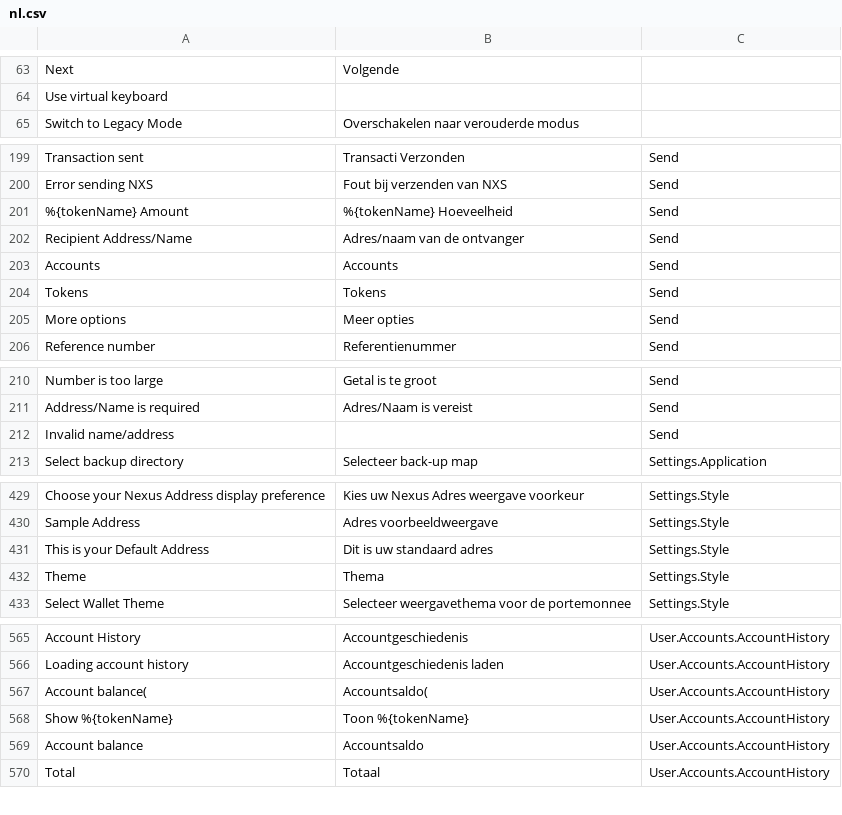
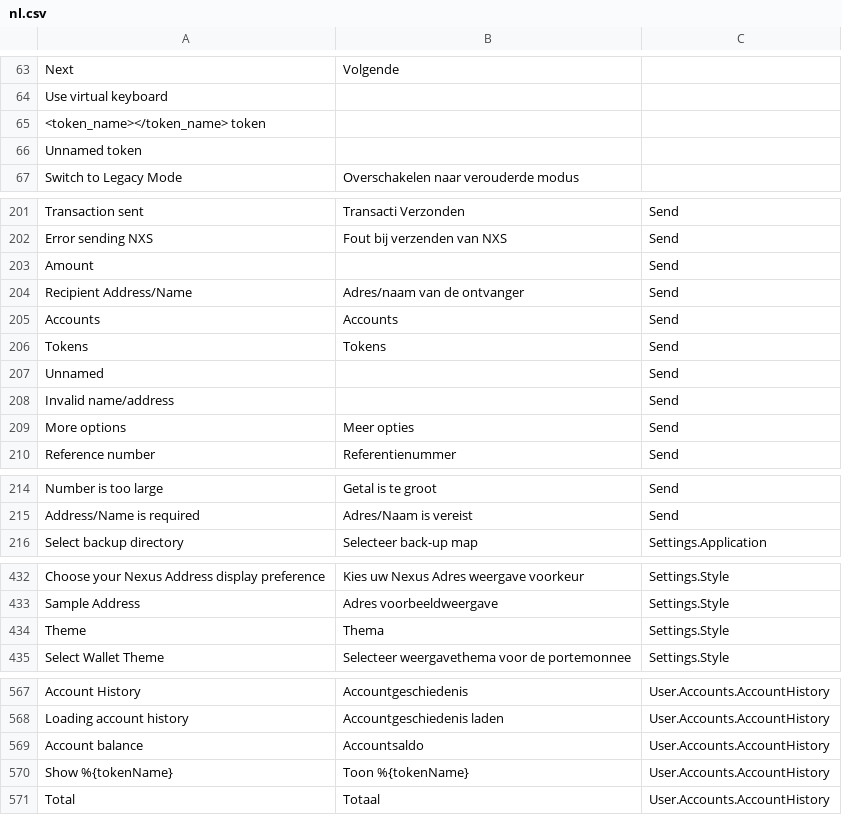
Before and after one commit to Nexusoft/NexusInterface, a CSV file: assets/translations/nl.csv, drawn as a sheet; only a part is shown, gaps mark what is left out.

```diff
--- a/assets/translations/nl.csv
+++ b/assets/translations/nl.csv
@@ -64,2 +64,4 @@ Next,Volgende,
 Use virtual keyboard,,
+<token_name></token_name> token,,
+Unnamed token,,
 Switch to Legacy Mode,Overschakelen naar verouderde modus,
@@ -202,3 +204,3 @@ Transaction sent,Transacti Verzonden,Send
 Error sending NXS,Fout bij verzenden van NXS,Send
-%{tokenName} Amount,%{tokenName} Hoeveelheid,Send
+Amount,,Send
 Recipient Address/Name,Adres/naam van de ontvanger,Send
@@ -206,2 +208,4 @@ Accounts,Accounts,Send
 Tokens,Tokens,Send
+Unnamed,,Send
+Invalid name/address,,Send
 More options,Meer opties,Send
@@ -213,3 +217,2 @@ Number is too large,Getal is te groot,Send
 Address/Name is required,Adres/Naam is vereist,Send
-Invalid name/address,,Send
 Select backup directory,Selecteer back-up map,Settings.Application
@@ -438,3 +441,2 @@ Choose your Nexus Address display preference,Kies uw Nexus Adres weergave voorke
 Sample Address,Adres voorbeeldweergave,Settings.Style
-This is your Default Address,Dit is uw standaard adres,Settings.Style
 Theme,Thema,Settings.Style
@@ -574,5 +576,4 @@ Account History,Accountgeschiedenis,User.Accounts.AccountHistory
 Loading account history,Accountgeschiedenis laden,User.Accounts.AccountHistory
-Account balance(,Accountsaldo(,User.Accounts.AccountHistory
+Account balance,Accountsaldo,User.Accounts.AccountHistory
 Show %{tokenName},Toon %{tokenName},User.Accounts.AccountHistory
-Account balance,Accountsaldo,User.Accounts.AccountHistory
 Total,Totaal,User.Accounts.AccountHistory
```
Also changed, not shown: assets/translations/es.csv, assets/translations/fi.csv, 14 other files.
